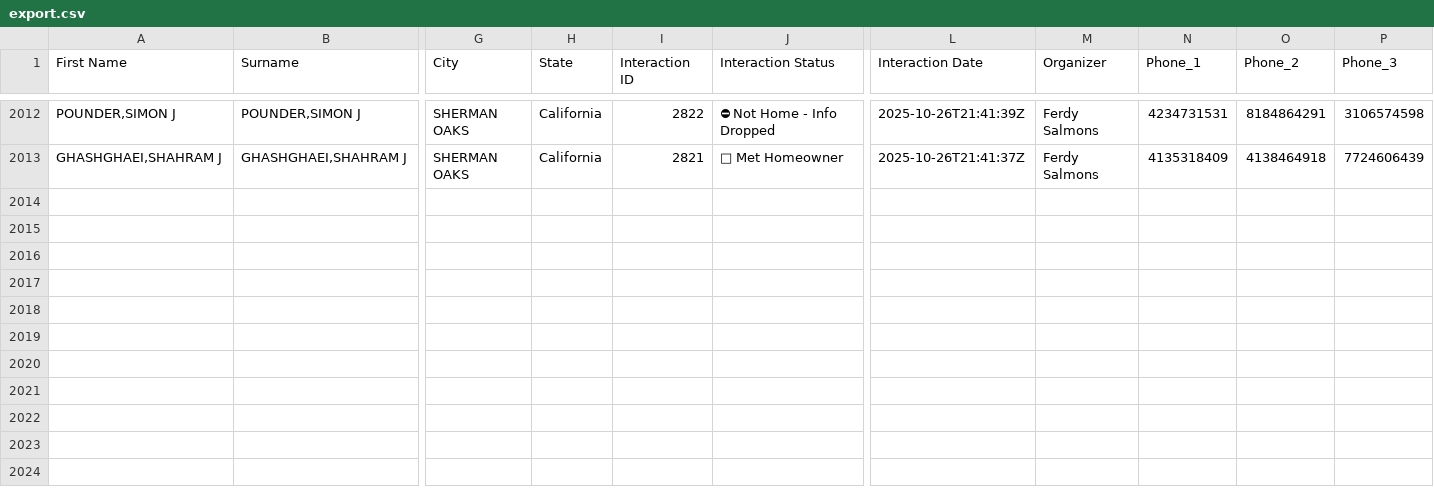
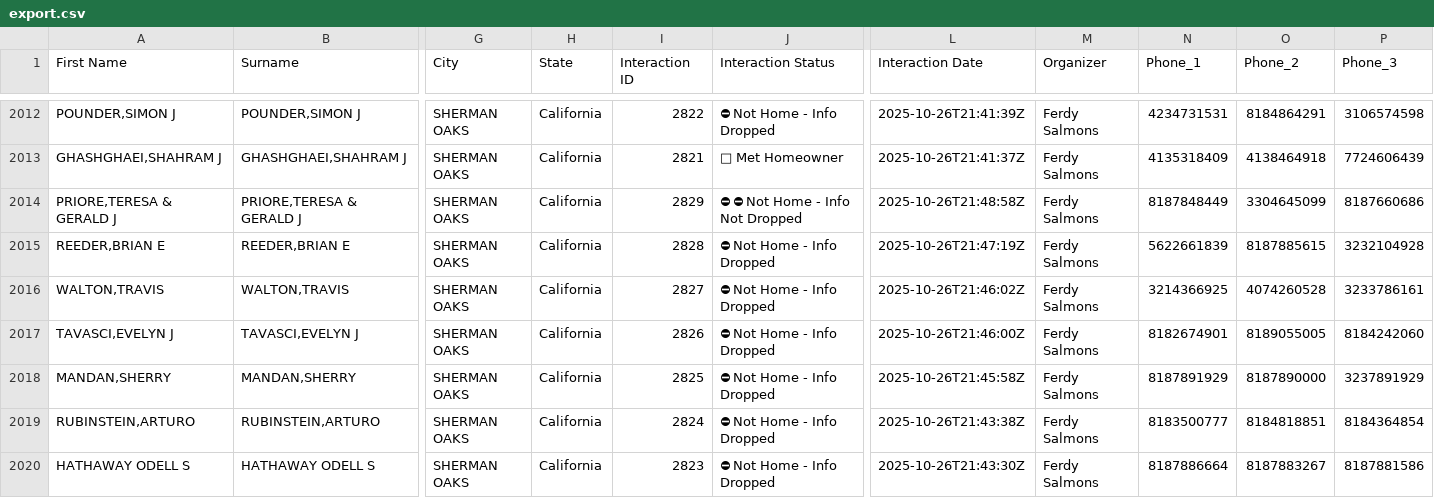
Before and after one commit to fxsBulqit/manuald2d, a CSV file: export.csv, drawn as a sheet; only a part is shown, gaps mark what is left out; rows hold the shown columns only; the diff names each change by its address in the sheet, - before the commit and + after, or states it on an @@ line.

```diff
--- a/export.csv
+++ b/export.csv
+row 2014: PRIORE,TERESA & GERALD J | PRIORE,TERESA & GERALD J | SHERMAN OAKS | California | 2829 | ⛔ ⛔ Not Home - Info Not Dropped | 2025-10-26T21:48:58Z | Ferdy Salmons | 8187848449 | 3304645099 | 8187660686
+row 2015: REEDER,BRIAN E | REEDER,BRIAN E | SHERMAN OAKS | California | 2828 | ⛔ Not Home - Info Dropped | 2025-10-26T21:47:19Z | Ferdy Salmons | 5622661839 | 8187885615 | 3232104928
+row 2016: WALTON,TRAVIS | WALTON,TRAVIS | SHERMAN OAKS | California | 2827 | ⛔ Not Home - Info Dropped | 2025-10-26T21:46:02Z | Ferdy Salmons | 3214366925 | 4074260528 | 3233786161
+row 2017: TAVASCI,EVELYN J | TAVASCI,EVELYN J | SHERMAN OAKS | California | 2826 | ⛔ Not Home - Info Dropped | 2025-10-26T21:46:00Z | Ferdy Salmons | 8182674901 | 8189055005 | 8184242060
+row 2018: MANDAN,SHERRY | MANDAN,SHERRY | SHERMAN OAKS | California | 2825 | ⛔ Not Home - Info Dropped | 2025-10-26T21:45:58Z | Ferdy Salmons | 8187891929 | 8187890000 | 3237891929
+row 2019: RUBINSTEIN,ARTURO | RUBINSTEIN,ARTURO | SHERMAN OAKS | California | 2824 | ⛔ Not Home - Info Dropped | 2025-10-26T21:43:38Z | Ferdy Salmons | 8183500777 | 8184818851 | 8184364854
+row 2020: HATHAWAY ODELL S | HATHAWAY ODELL S | SHERMAN OAKS | California | 2823 | ⛔ Not Home - Info Dropped | 2025-10-26T21:43:30Z | Ferdy Salmons | 8187886664 | 8187883267 | 8187881586
```
